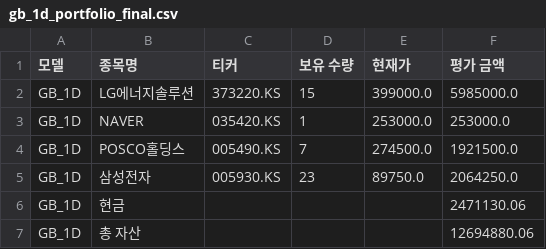
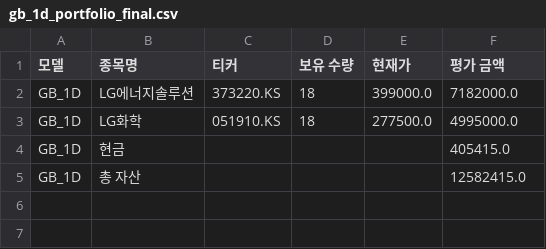
Before and after one commit to chesin1/-stock-ai-kr, a CSV file: data/gb_1d_portfolio_final.csv, drawn as a sheet.

```diff
--- a/data/gb_1d_portfolio_final.csv
+++ b/data/gb_1d_portfolio_final.csv
@@ -1,7 +1,5 @@
 모델,종목명,티커,보유 수량,현재가,평가 금액
-GB_1D,LG에너지솔루션,373220.KS,15,399000.0,5985000.0
-GB_1D,NAVER,035420.KS,1,253000.0,253000.0
-GB_1D,POSCO홀딩스,005490.KS,7,274500.0,1921500.0
-GB_1D,삼성전자,005930.KS,23,89750.0,2064250.0
-GB_1D,현금,,,,2471130.06
-GB_1D,총 자산,,,,12694880.06
+GB_1D,LG에너지솔루션,373220.KS,18,399000.0,7182000.0
+GB_1D,LG화학,051910.KS,18,277500.0,4995000.0
+GB_1D,현금,,,,405415.0
+GB_1D,총 자산,,,,12582415.0
```
Also changed, not shown: data/kr_predicted_with_scores.csv, data/kr_simulation_result_with_accuracy.csv, 4 other files.
